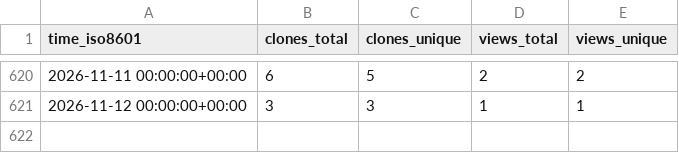
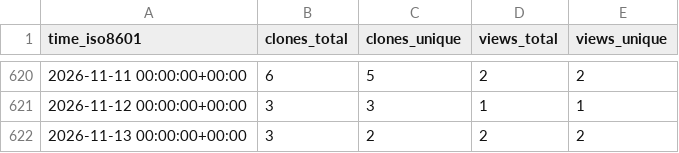
Before and after one commit to sei-eschwartz/pharos-data, a CSV file: cmu-sei/kaiju/ghrs-data/views_clones_aggregate.csv, drawn as a sheet; only a part is shown, gaps mark what is left out; the diff names each change by its address in the sheet, - before the commit and + after, or states it on an @@ line.

```diff
--- a/cmu-sei/kaiju/ghrs-data/views_clones_aggregate.csv
+++ b/cmu-sei/kaiju/ghrs-data/views_clones_aggregate.csv
+row 622: 2026-11-13 00:00:00+00:00 | 3 | 2 | 2 | 2
```
Also changed, not shown: 1 other file.
